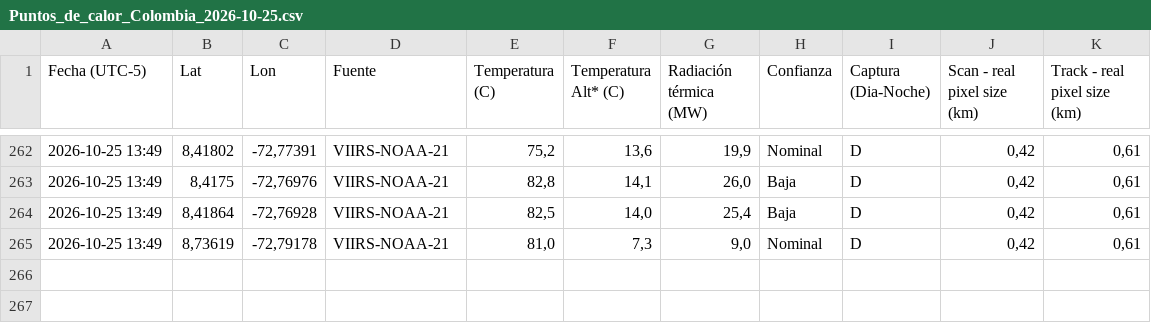
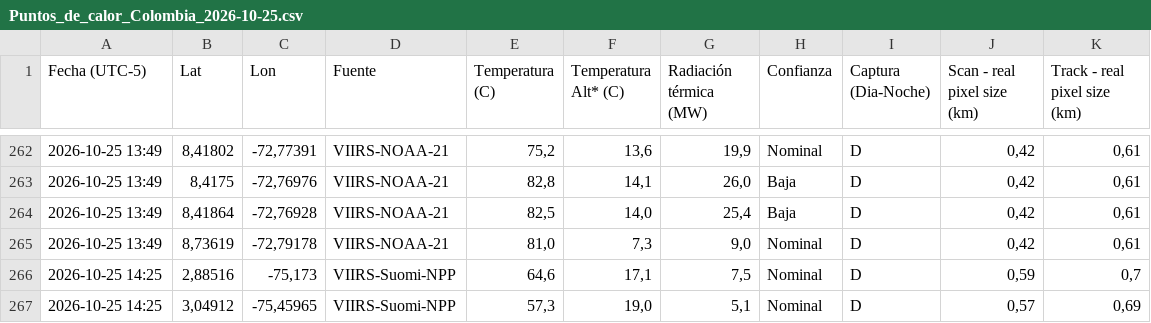
Before and after one commit to jcgomezga/puntos-calor-colombia-dashboard, a CSV file: data/raw/2026/10/Puntos_de_calor_Colombia_2026-10-25.csv, drawn as a sheet; only a part is shown, gaps mark what is left out.

```diff
--- a/data/raw/2026/10/Puntos_de_calor_Colombia_2026-10-25.csv
+++ b/data/raw/2026/10/Puntos_de_calor_Colombia_2026-10-25.csv
@@ -265 +265,3 @@ Fecha (UTC-5);Lat;Lon;Fuente;Temperatura (C);Temperatura Alt* (C);Radiación té
 2026-10-25 13:49;8,73619;-72,79178;VIIRS-NOAA-21;81,0;7,3;9,0;Nominal;D;0,42;0,61
+2026-10-25 14:25;2,88516;-75,173;VIIRS-Suomi-NPP;64,6;17,1;7,5;Nominal;D;0,59;0,7
+2026-10-25 14:25;3,04912;-75,45965;VIIRS-Suomi-NPP;57,3;19,0;5,1;Nominal;D;0,57;0,69
```
Also changed, not shown: data/metadata/run_log.csv, data/summaries/historical_daily.csv, 20 other files.
